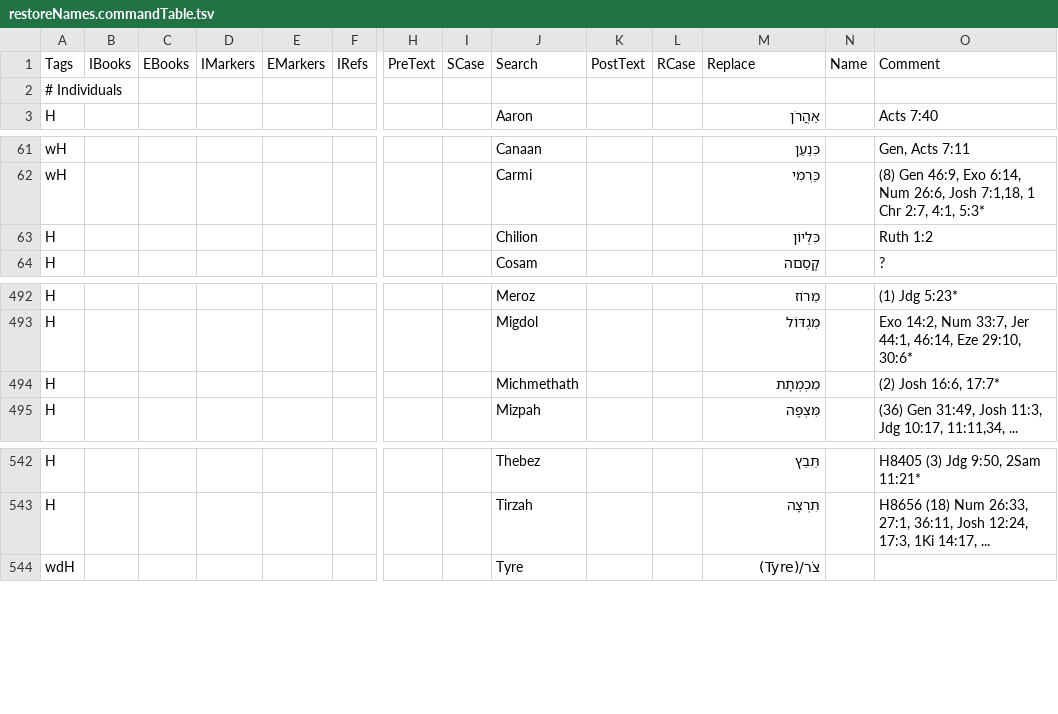
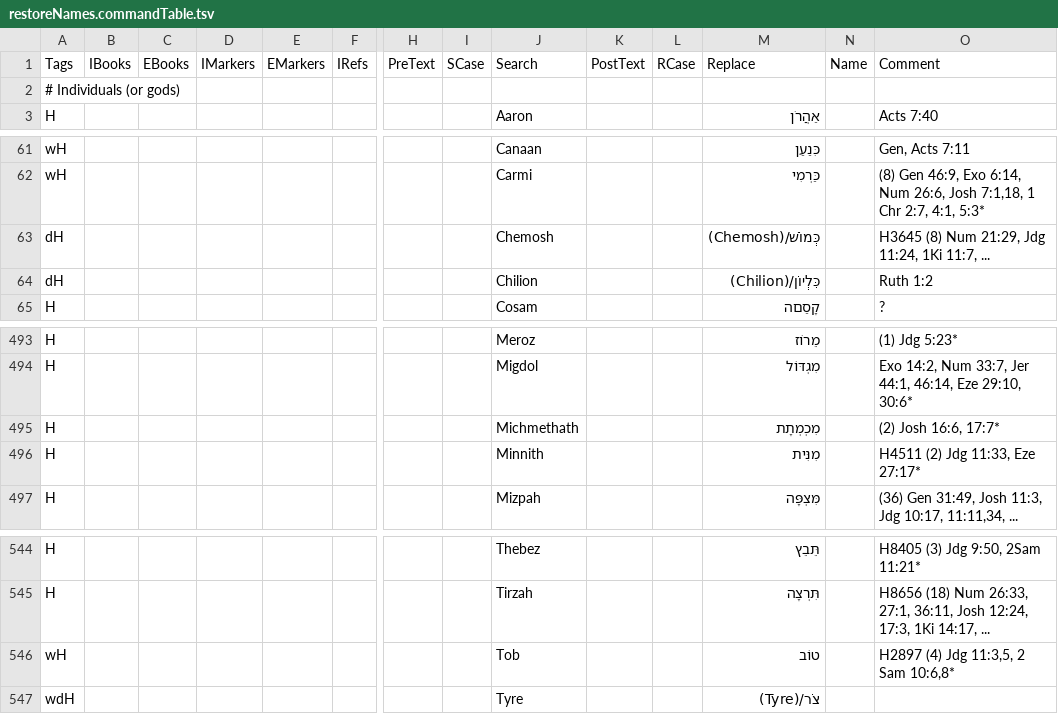
Before and after one commit to Freely-Given-org/OpenEnglishTranslation--OET, a TSV file: scripts/ScriptedOTUpdates/restoreNames.commandTable.tsv, drawn as a sheet; only a part is shown, gaps mark what is left out; addresses are those after the commit; rows hold the shown columns only; the diff names each change by its address in the sheet, - before the commit and + after, or states it on an @@ line.

```diff
--- a/scripts/ScriptedOTUpdates/restoreNames.commandTable.tsv
+++ b/scripts/ScriptedOTUpdates/restoreNames.commandTable.tsv
-A2: # Individuals
+A2: # Individuals (or gods)
+row 63: dH |  |  |  |  |  |  |  | Chemosh |  |  | כְּמוֹשׁ/(Chemosh) |  | H3645 (8) Num 21:29, Jdg 11:24, 1Ki 11:7, ...
-A64: H
+A64: dH
-M64: כִּלְיוֹן
+M64: כִּלְיוֹן/(Chilion)
+row 496: H |  |  |  |  |  |  |  | Minnith |  |  | מִנִּית |  | H4511 (2) Jdg 11:33, Eze 27:17*
+row 546: wH |  |  |  |  |  |  |  | Tob |  |  | טוֹב |  | H2897 (4) Jdg 11:3,5, 2 Sam 10:6,8*
```
Also changed, not shown: 1 other file.
